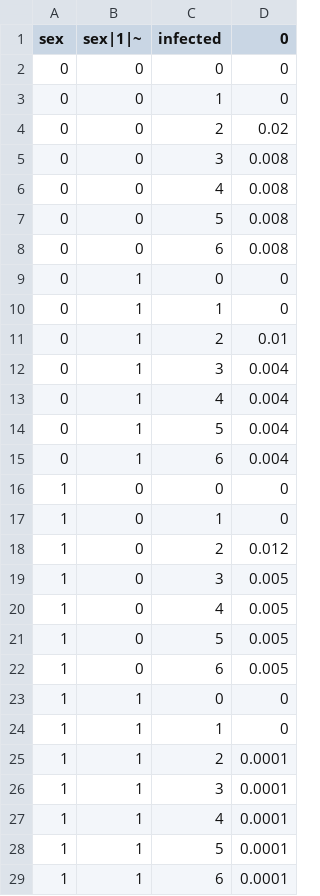
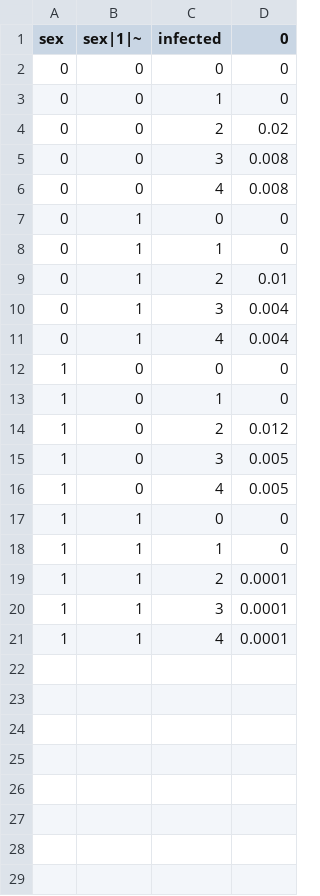
Before and after one commit to nathangeffen/faststi, a CSV file: data/dataset_infect.csv, drawn as a sheet.

```diff
--- a/data/dataset_infect.csv
+++ b/data/dataset_infect.csv
@@ -6,4 +6,2 @@ sex;sex|1|~;infected;0
 0;0;4;0.008
-0;0;5;0.008
-0;0;6;0.008
 0;1;0;0
@@ -13,4 +11,2 @@ sex;sex|1|~;infected;0
 0;1;4;0.004
-0;1;5;0.004
-0;1;6;0.004
 1;0;0;0
@@ -20,4 +16,2 @@ sex;sex|1|~;infected;0
 1;0;4;0.005
-1;0;5;0.005
-1;0;6;0.005
 1;1;0;0
@@ -27,3 +21 @@ sex;sex|1|~;infected;0
 1;1;4;0.0001
-1;1;5;0.0001
-1;1;6;0.0001
```
Also changed, not shown: data/dataset_gen_infect.csv, 7 other files.
